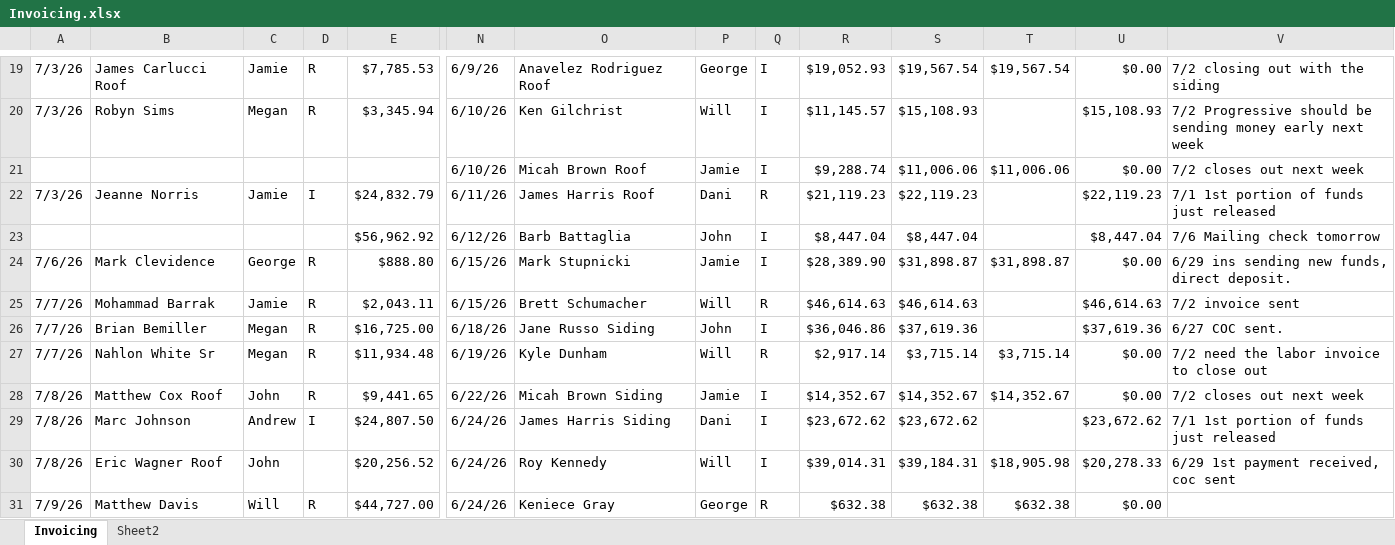
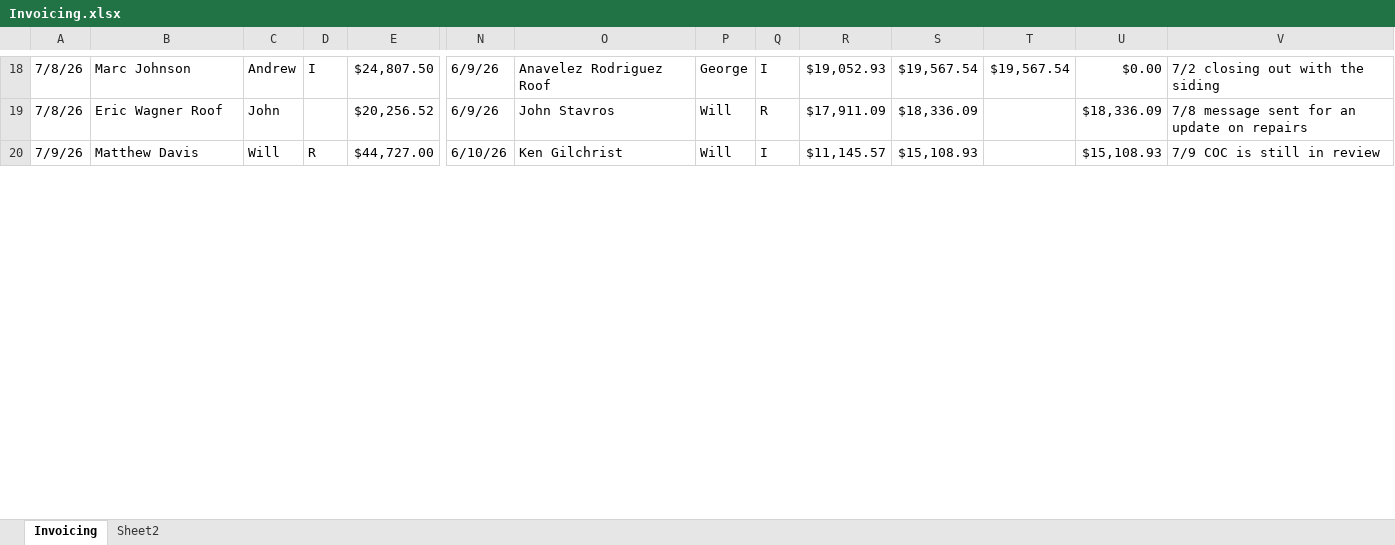
Before and after one commit to exteriorsplus/project-forecast-calculator, an Excel workbook: public/Invoicing.xlsx, sheet Invoicing, drawn as a sheet; only a part is shown, gaps mark what is left out; values as stored, in another font and other column widths than the file's, no cell formats; charts and pictures not drawn; removed rows and columns are numbered as before the commit, all else as after; rows hold the shown columns only; the diff covers the shown part only; the diff names each change by its address in the sheet, - before the commit and + after, or states it on an @@ line.

```diff
--- a/public/Invoicing.xlsx (sheet Invoicing)
+++ b/public/Invoicing.xlsx (sheet Invoicing)
-A18: 7/3/26
+A18: 7/8/26
-B18: James Carlucci Roof
+B18: Marc Johnson
-C18: Jamie
+C18: Andrew
-D18: R
+D18: I
-E18: $7,785.53
+E18: $24,807.50
-row 20: 7/3/26 | Robyn Sims | Megan | R | $3,345.94 | 6/10/26 | Ken Gilchrist | Will | I | $11,145.57 | $15,108.93 |  | $15,108.93 | 7/2 Progressive should be sending money early next week
-row 21:  |  |  |  |  | 6/10/26 | Micah Brown Roof | Jamie | I | $9,288.74 | $11,006.06 | $11,006.06 | $0.00 | 7/2 closes out next week
-row 22: 7/3/26 | Jeanne Norris | Jamie | I | $24,832.79 | 6/11/26 | James Harris Roof | Dani | R | $21,119.23 | $22,119.23 |  | $22,119.23 | 7/1 1st portion of funds just released
-row 23:  |  |  |  | $56,962.92 | 6/12/26 | Barb Battaglia | John | I | $8,447.04 | $8,447.04 |  | $8,447.04 | 7/6 Mailing check tomorrow
-row 24: 7/6/26 | Mark Clevidence | George | R | $888.80 | 6/15/26 | Mark Stupnicki | Jamie | I | $28,389.90 | $31,898.87 | $31,898.87 | $0.00 | 6/29 ins sending new funds, direct deposit.
-row 25: 7/7/26 | Mohammad Barrak | Jamie | R | $2,043.11 | 6/15/26 | Brett Schumacher | Will | R | $46,614.63 | $46,614.63 |  | $46,614.63 | 7/2 invoice sent
-row 26: 7/7/26 | Brian Bemiller | Megan | R | $16,725.00 | 6/18/26 | Jane Russo Siding | John | I | $36,046.86 | $37,619.36 |  | $37,619.36 | 6/27 COC sent.
-row 27: 7/7/26 | Nahlon White Sr | Megan | R | $11,934.48 | 6/19/26 | Kyle Dunham | Will | R | $2,917.14 | $3,715.14 | $3,715.14 | $0.00 | 7/2 need the labor invoice to close out
-row 28: 7/8/26 | Matthew Cox Roof | John | R | $9,441.65 | 6/22/26 | Micah Brown Siding | Jamie | I | $14,352.67 | $14,352.67 | $14,352.67 | $0.00 | 7/2 closes out next week
-row 29: 7/8/26 | Marc Johnson | Andrew | I | $24,807.50 | 6/24/26 | James Harris Siding | Dani | I | $23,672.62 | $23,672.62 |  | $23,672.62 | 7/1 1st portion of funds just released
-N19: 6/24/26
+N19: 6/9/26
-O19: Roy Kennedy
+O19: John Stavros
-Q19: I
+Q19: R
-R19: $39,014.31
+R19: $17,911.09
-S19: $39,184.31
+S19: $18,336.09
-T19: $18,905.98
+T19: (empty)
-U19: $20,278.33
+U19: $18,336.09
-V19: 6/29 1st payment received, coc sent
+V19: 7/8 message sent for an update on repairs
-N20: 6/24/26
+N20: 6/10/26
-O20: Keniece Gray
+O20: Ken Gilchrist
-P20: George
+P20: Will
-Q20: R
+Q20: I
-R20: $632.38
+R20: $11,145.57
-S20: $632.38
+S20: $15,108.93
-T20: $632.38
+T20: (empty)
-U20: $0.00
+U20: $15,108.93
-V20: (empty)
+V20: 7/9 COC is still in review
```
Also changed, not shown: 12 added rows, 12 removed rows and 170 edited cells elsewhere in this sheet, cell formats, formulas that keep their value, 1 other file.
